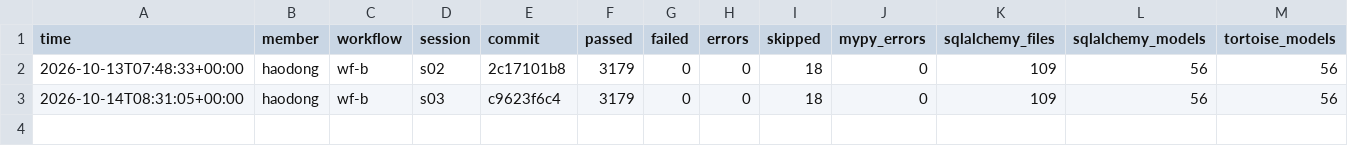
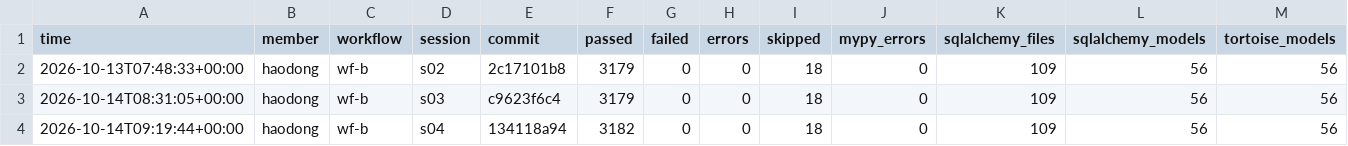
Before and after one commit to henry1113nz/mealie-agentic-evidence, a CSV file: members/haodong/wf-b/progress.csv, drawn as a sheet; only a part is shown; rows hold the shown columns only; the diff names each change by its address in the sheet, - before the commit and + after, or states it on an @@ line.

Commit message:
haodong wf-b s04: S2 complete, log and measurement

```diff
--- a/members/haodong/wf-b/progress.csv
+++ b/members/haodong/wf-b/progress.csv
+row 4: 2026-10-14T09:19:44+00:00 | haodong | wf-b | s04 | 134118a94 | 3182 | 0 | 0 | 18 | 0 | 109 | 56 | 56
```
Also changed, not shown: 5 other files.
